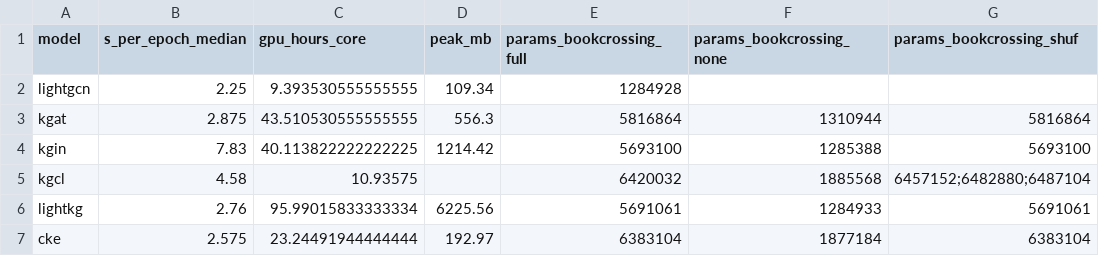
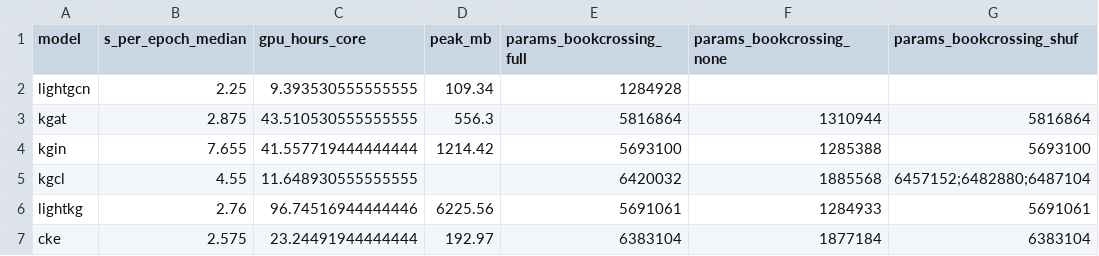
Before and after one commit to Hossein-Haghshenas/kg-recsys-ablation, a CSV file: 30_analysis/tables/paper_cost.csv, drawn as a sheet; only a part is shown; the diff names each change by its address in the sheet, - before the commit and + after, or states it on an @@ line.

```diff
--- a/30_analysis/tables/paper_cost.csv
+++ b/30_analysis/tables/paper_cost.csv
-B4 (s_per_epoch_median): 7.83
+B4 (s_per_epoch_median): 7.655
-C4 (gpu_hours_core): 40.113822222222225
+C4 (gpu_hours_core): 41.557719444444444
-B5 (s_per_epoch_median): 4.58
+B5 (s_per_epoch_median): 4.55
-C5 (gpu_hours_core): 10.93575
+C5 (gpu_hours_core): 11.648930555555555
-C6 (gpu_hours_core): 95.99015833333334
+C6 (gpu_hours_core): 96.74516944444446
```
Also changed, not shown: 30_analysis/tables/paper_cells.csv, 30_analysis/tables/paper_contrasts.csv, 5 other files.
